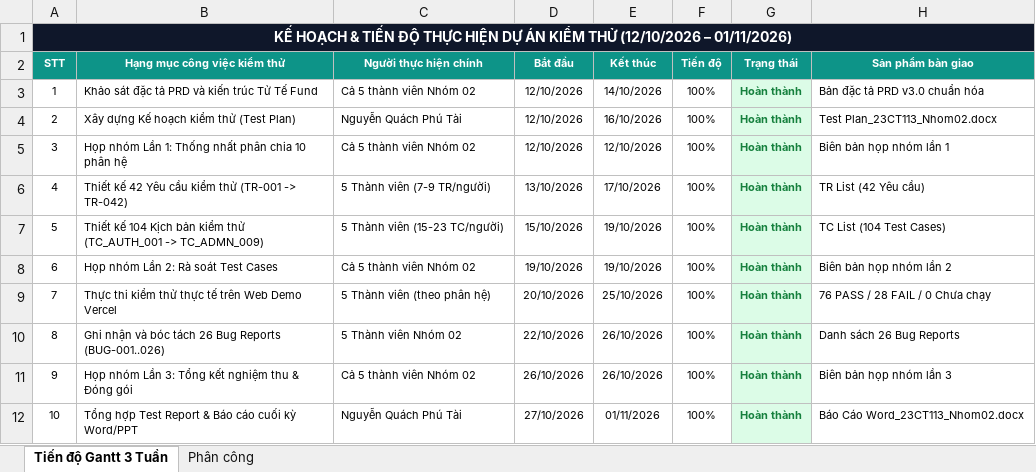
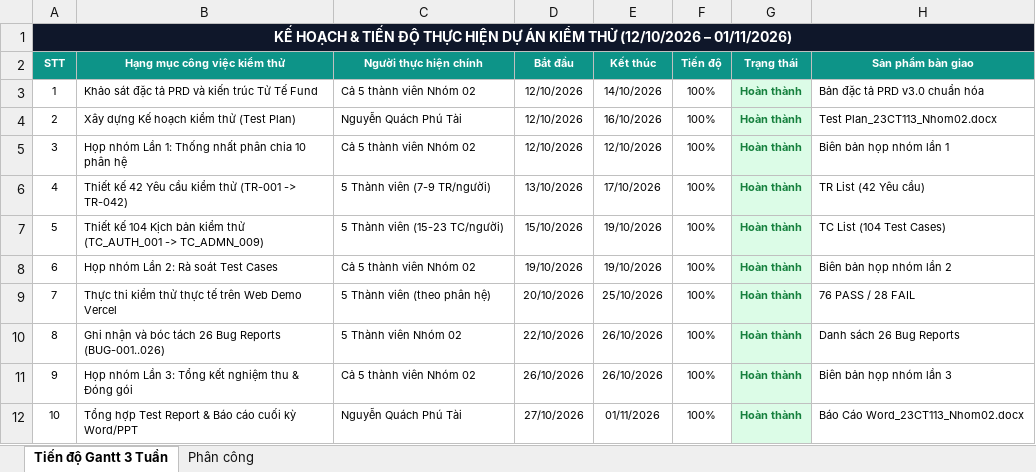
Before and after one commit to Escanor292/test, an Excel workbook: 23CT113_Nhom02_NenTangCrowdfunding(TuTeFund)/TimeLine/TimeLine_23CT113_Nhom02.xlsx, sheet Tiến độ Gantt 3 Tuần, drawn as a sheet; values as stored, in another font and other column widths than the file's, no borders; the diff names each change by its address in the sheet, - before the commit and + after, or states it on an @@ line.

```diff
--- a/23CT113_Nhom02_NenTangCrowdfunding(TuTeFund)/TimeLine/TimeLine_23CT113_Nhom02.xlsx (sheet Tiến độ Gantt 3 Tuần)
+++ b/23CT113_Nhom02_NenTangCrowdfunding(TuTeFund)/TimeLine/TimeLine_23CT113_Nhom02.xlsx (sheet Tiến độ Gantt 3 Tuần)
-H9 (Sản phẩm bàn giao): 76 PASS / 28 FAIL / 0 Chưa chạy
+H9 (Sản phẩm bàn giao): 76 PASS / 28 FAIL
```
Also changed, not shown: sheet Phân công.
